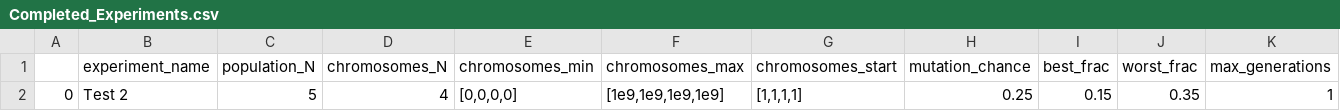
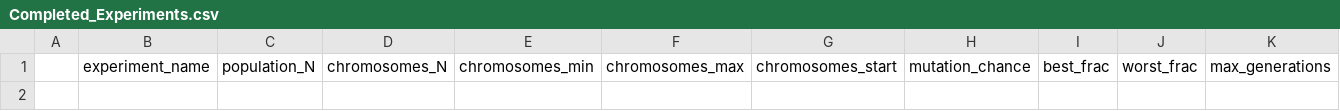
Before and after one commit to CaiWilliams/Experiment-Status, a CSV file: Completed_Experiments.csv, drawn as a sheet; only a part is shown; rows hold the shown columns only; the diff names each change by its address in the sheet, - before the commit and + after, or states it on an @@ line.

Commit message:
Update Completed_Experiments.csv

```diff
--- a/Completed_Experiments.csv
+++ b/Completed_Experiments.csv
-row 2: 0 | Test 2 | 5 | 4 | [0,0,0,0] | [1e9,1e9,1e9,1e9] | [1,1,1,1] | 0.25 | 0.15 | 0.35 | 1
```
